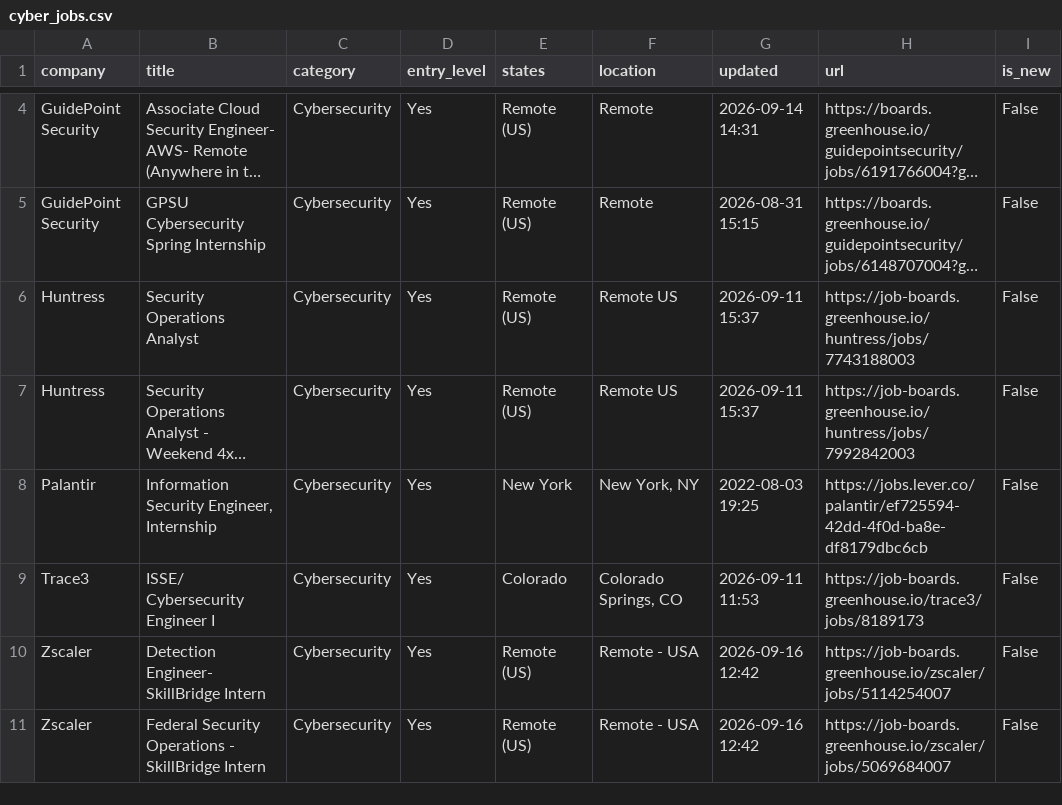
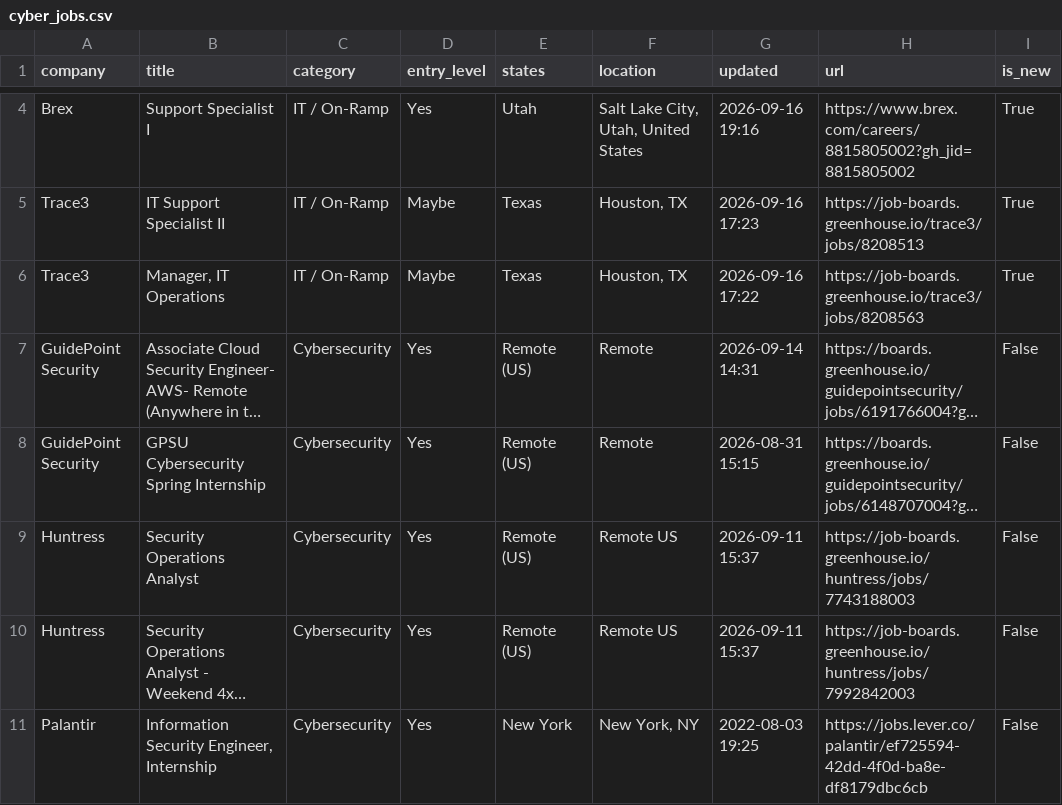
Before and after one commit to bikloz50/cybersecurity-job-tracker, a CSV file: cyber_jobs.csv, drawn as a sheet; only a part is shown, gaps mark what is left out; the shorter side is filled out with more unchanged rows; long unchanged cells end in …; the diff covers the shown part only; the diff names each change by its address in the sheet, - before the commit and + after, or states it on an @@ line.

```diff
--- a/cyber_jobs.csv
+++ b/cyber_jobs.csv
+row 4: Brex | Support Specialist I | IT / On-Ramp | Yes | Utah | Salt Lake City, Utah, United States | 2026-09-16 19:16 | https://www.brex.com/careers/8815805002?gh_jid=8815805002 | True
+row 5: Trace3 | IT Support Specialist II | IT / On-Ramp | Maybe | Texas | Houston, TX | 2026-09-16 17:23 | https://job-boards.greenhouse.io/trace3/jobs/8208513 | True
+row 6: Trace3 | Manager, IT Operations | IT / On-Ramp | Maybe | Texas | Houston, TX | 2026-09-16 17:22 | https://job-boards.greenhouse.io/trace3/jobs/8208563 | True
```
Also changed, not shown: 4 added rows, 3 removed rows, 1 moved row and 9 edited cells elsewhere in this file, 3 other files.
